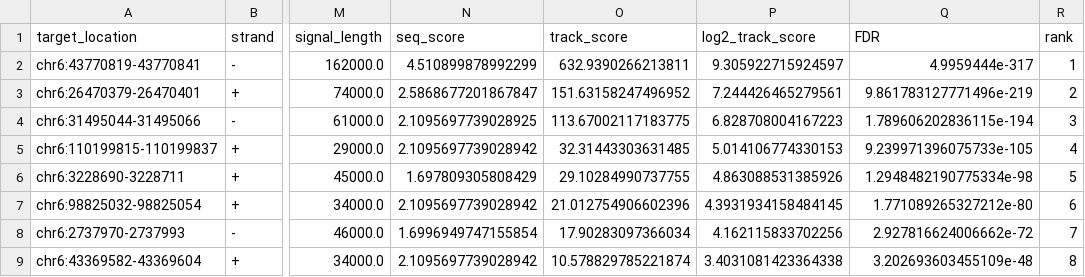
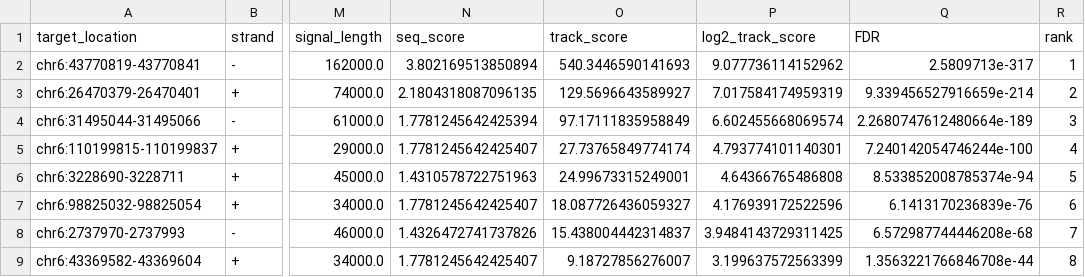
Before and after one commit to Lan-lab/offtracker, a CSV file: example_output/Offtracker_result_Cas9_VEGFA_293.csv, drawn as a sheet; only a part is shown, gaps mark what is left out; the diff covers the shown part only; the diff names each change by its address in the sheet, - before the commit and + after, or states it on an @@ line.

```diff
--- a/example_output/Offtracker_result_Cas9_VEGFA_293.csv
+++ b/example_output/Offtracker_result_Cas9_VEGFA_293.csv
-N2 (seq_score): 4.510899878992299
+N2 (seq_score): 3.802169513850894
-O2 (track_score): 632.9390266213811
+O2 (track_score): 540.3446590141693
-P2 (log2_track_score): 9.305922715924597
+P2 (log2_track_score): 9.077736114152962
-Q2 (FDR): 4.9959444e-317
+Q2 (FDR): 2.5809713e-317
-N3 (seq_score): 2.5868677201867847
+N3 (seq_score): 2.1804318087096135
-O3 (track_score): 151.63158247496952
+O3 (track_score): 129.5696643589927
-P3 (log2_track_score): 7.244426465279561
+P3 (log2_track_score): 7.017584174959319
-Q3 (FDR): 9.861783127771496e-219
+Q3 (FDR): 9.339456527916659e-214
-N4 (seq_score): 2.1095697739028925
+N4 (seq_score): 1.7781245642425394
-O4 (track_score): 113.67002117183775
+O4 (track_score): 97.17111835958849
-P4 (log2_track_score): 6.828708004167223
+P4 (log2_track_score): 6.602455668069574
-Q4 (FDR): 1.789606202836115e-194
+Q4 (FDR): 2.2680747612480664e-189
-N5 (seq_score): 2.1095697739028942
+N5 (seq_score): 1.7781245642425407
-O5 (track_score): 32.31443303631485
+O5 (track_score): 27.73765849774174
-P5 (log2_track_score): 5.014106774330153
+P5 (log2_track_score): 4.793774101140301
-Q5 (FDR): 9.239971396075733e-105
+Q5 (FDR): 7.240142054746244e-100
-N6 (seq_score): 1.697809305808429
+N6 (seq_score): 1.4310578722751963
-O6 (track_score): 29.10284990737755
+O6 (track_score): 24.99673315249001
-P6 (log2_track_score): 4.863088531385926
+P6 (log2_track_score): 4.64366765486808
-Q6 (FDR): 1.2948482190775334e-98
+Q6 (FDR): 8.533852008785374e-94
-N7 (seq_score): 2.1095697739028942
+N7 (seq_score): 1.7781245642425407
-O7 (track_score): 21.012754906602396
+O7 (track_score): 18.087726436059327
-P7 (log2_track_score): 4.3931934158484145
+P7 (log2_track_score): 4.176939172522596
-Q7 (FDR): 1.771089265327212e-80
+Q7 (FDR): 6.1413170236839e-76
-N8 (seq_score): 1.6996949747155854
+N8 (seq_score): 1.4326472741737826
-O8 (track_score): 17.90283097366034
+O8 (track_score): 15.438004442314837
-P8 (log2_track_score): 4.162115833702256
+P8 (log2_track_score): 3.9484143729311425
-Q8 (FDR): 2.927816624006662e-72
+Q8 (FDR): 6.572987744446208e-68
-N9 (seq_score): 2.1095697739028942
+N9 (seq_score): 1.7781245642425407
-O9 (track_score): 10.578829785221874
+O9 (track_score): 9.18727856276007
-P9 (log2_track_score): 3.4031081423364338
+P9 (log2_track_score): 3.199637572563399
-Q9 (FDR): 3.202693603455109e-48
+Q9 (FDR): 1.3563221766846708e-44
```
Also changed, not shown: 2 removed rows and 28 edited cells elsewhere in this file, 1 other file.
